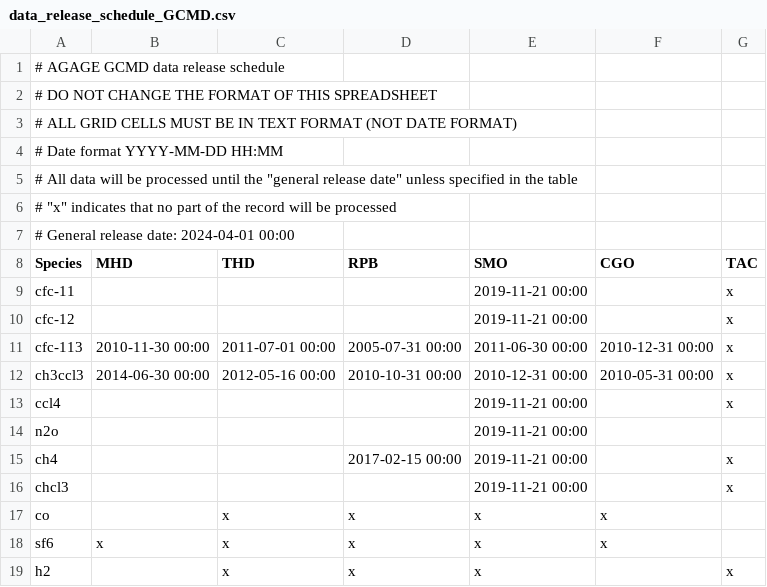
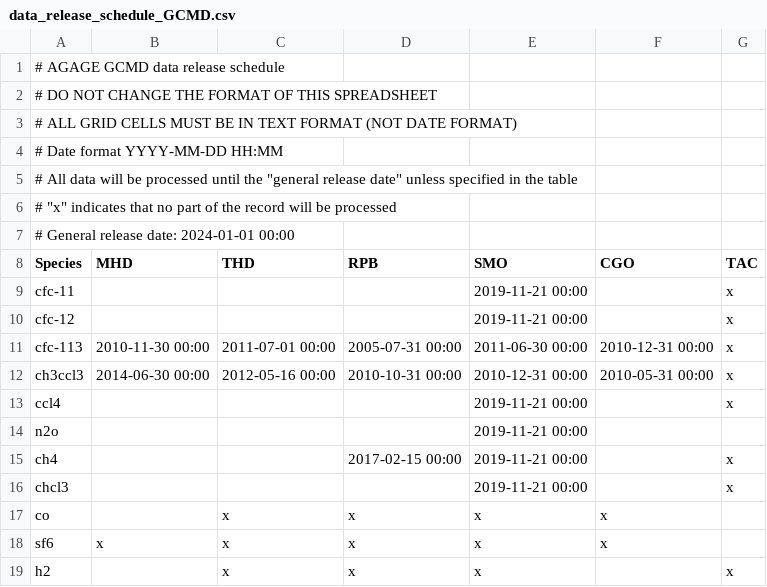
Before and after one commit to mrghg/agage-archive, a CSV file: data/agage/data_release_schedule/data_release_schedule_GCMD.csv, drawn as a sheet.

```diff
--- a/data/agage/data_release_schedule/data_release_schedule_GCMD.csv
+++ b/data/agage/data_release_schedule/data_release_schedule_GCMD.csv
@@ -6,3 +6,3 @@
 # "x" indicates that no part of the record will be processed
-# General release date: 2024-04-01 00:00
+# General release date: 2024-01-01 00:00
 Species,MHD,THD,RPB,SMO,CGO,TAC
```
Also changed, not shown: data/agage/data_release_schedule/data_release_schedule_ALE.csv, data/agage/data_release_schedule/data_release_schedule_GAGE.csv, 10 other files.
